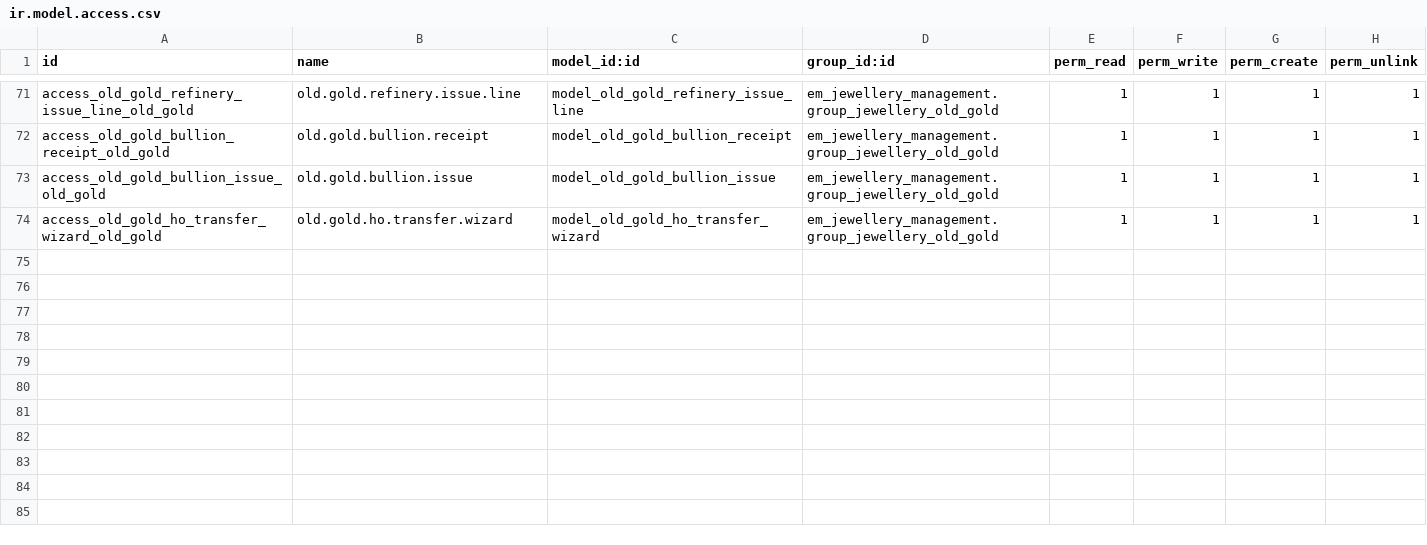
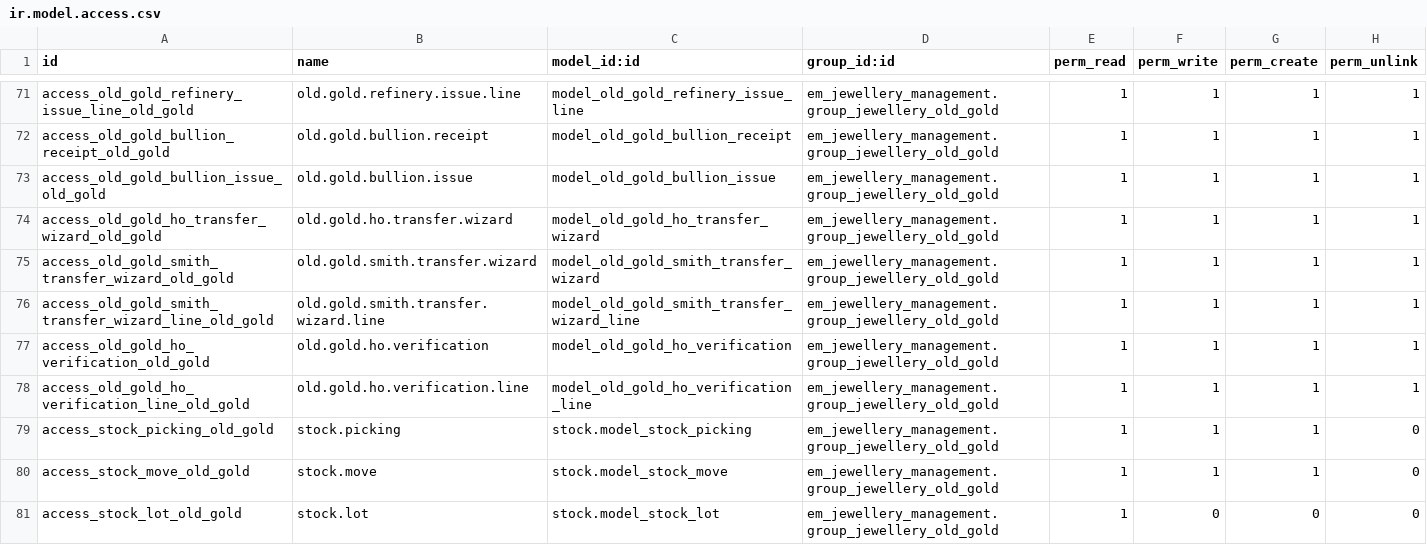
Before and after one commit to sinank-sinu/gold-jewels, a CSV file: em_nakshathra_jewellery/em_jewellery_management/security/ir.model.access.csv, drawn as a sheet; only a part is shown, gaps mark what is left out.

Commit message:
old gold department

```diff
--- a/em_nakshathra_jewellery/em_jewellery_management/security/ir.model.access.csv
+++ b/em_nakshathra_jewellery/em_jewellery_management/security/ir.model.access.csv
@@ -74 +74,8 @@ access_old_gold_bullion_issue_old_gold,old.gold.bullion.issue,model_old_gold_bul
 access_old_gold_ho_transfer_wizard_old_gold,old.gold.ho.transfer.wizard,model_old_gold_ho_transfer_wizard,em_jewellery_management.group_jewellery_old_gold,1,1,1,1
+access_old_gold_smith_transfer_wizard_old_gold,old.gold.smith.transfer.wizard,model_old_gold_smith_transfer_wizard,em_jewellery_management.group_jewellery_old_gold,1,1,1,1
+access_old_gold_smith_transfer_wizard_line_old_gold,old.gold.smith.transfer.wizard.line,model_old_gold_smith_transfer_wizard_line,em_jewellery_management.group_jewellery_old_gold,1,1,1,1
+access_old_gold_ho_verification_old_gold,old.gold.ho.verification,model_old_gold_ho_verification,em_jewellery_management.group_jewellery_old_gold,1,1,1,1
+access_old_gold_ho_verification_line_old_gold,old.gold.ho.verification.line,model_old_gold_ho_verification_line,em_jewellery_management.group_jewellery_old_gold,1,1,1,1
+access_stock_picking_old_gold,stock.picking,stock.model_stock_picking,em_jewellery_management.group_jewellery_old_gold,1,1,1,0
+access_stock_move_old_gold,stock.move,stock.model_stock_move,em_jewellery_management.group_jewellery_old_gold,1,1,1,0
+access_stock_lot_old_gold,stock.lot,stock.model_stock_lot,em_jewellery_management.group_jewellery_old_gold,1,0,0,0
```
Also changed, not shown: 4 other files.
